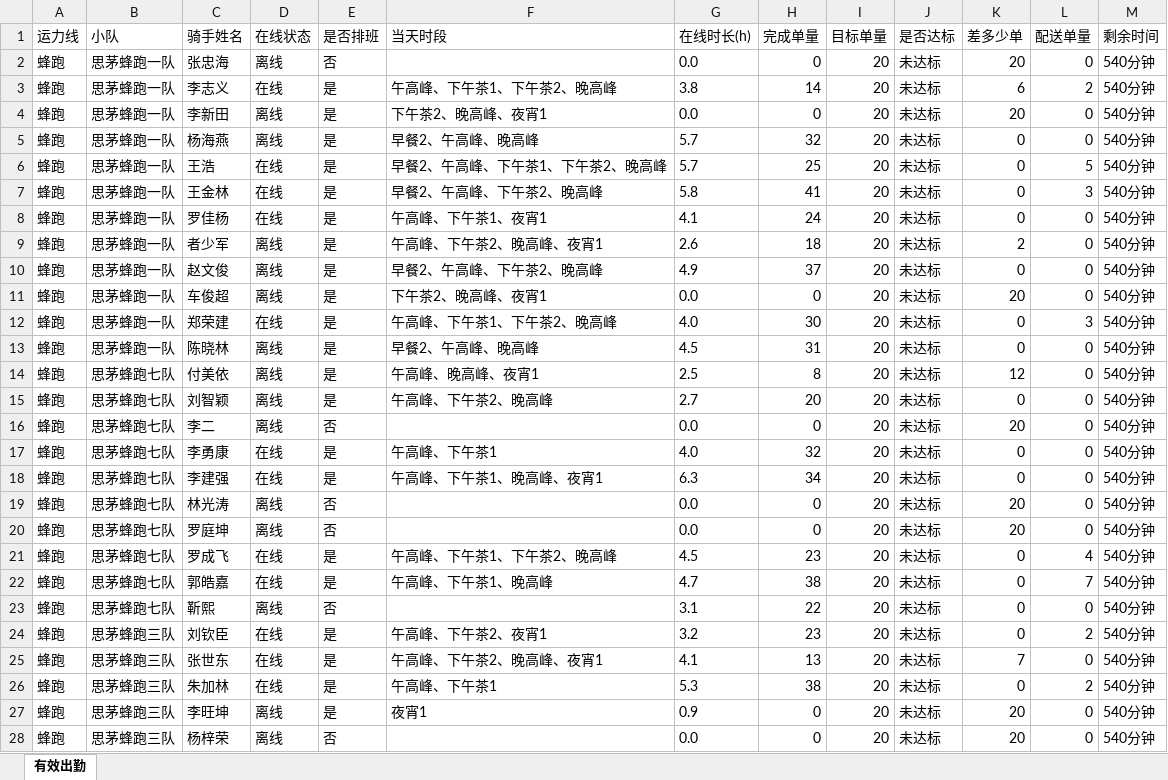
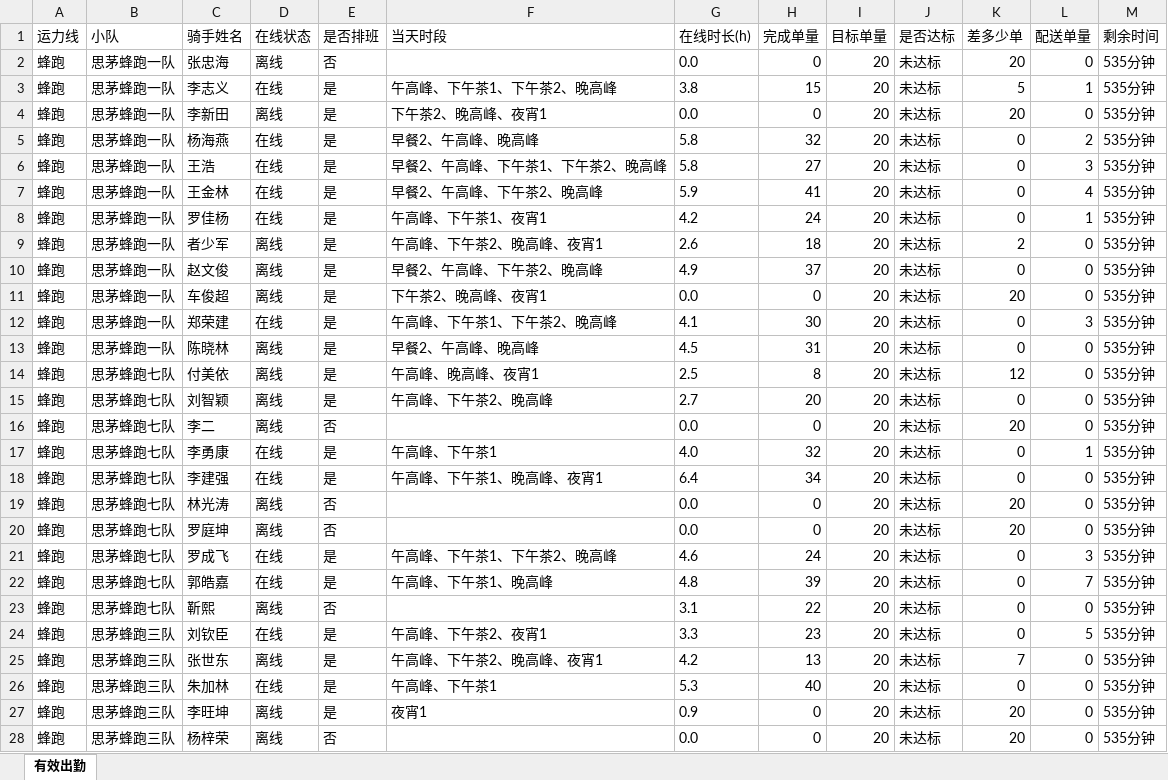
Before and after one commit to 424584635-png/dzt-dashboard, an Excel workbook: public/attendance_latest.xlsx, sheet 有效出勤, drawn as a sheet; only a part is shown; values as stored, in another font and other column widths than the file's, no borders; the diff covers the shown part only; the diff names each change by its address in the sheet, - before the commit and + after, or states it on an @@ line.

Commit message:
data: 202611081505 (241 骑手)

```diff
--- a/public/attendance_latest.xlsx (sheet 有效出勤)
+++ b/public/attendance_latest.xlsx (sheet 有效出勤)
-M2:M28 (剩余时间): 540分钟
+M2:M28 (剩余时间): 535分钟
-H3 (完成单量): 14
+H3 (完成单量): 15
-K3 (差多少单): 6
+K3 (差多少单): 5
-L3 (配送单量): 2
+L3 (配送单量): 1
-D5 (在线状态): 离线
+D5 (在线状态): 在线
-G5:G6 (在线时长(h)): 5.7
+G5:G6 (在线时长(h)): 5.8
-L5 (配送单量): 0
+L5 (配送单量): 2
-H6 (完成单量): 25
+H6 (完成单量): 27
-L6 (配送单量): 5
+L6 (配送单量): 3
-G7 (在线时长(h)): 5.8
+G7 (在线时长(h)): 5.9
-L7 (配送单量): 3
+L7 (配送单量): 4
-G8 (在线时长(h)): 4.1
+G8 (在线时长(h)): 4.2
-L8 (配送单量): 0
+L8 (配送单量): 1
-G12 (在线时长(h)): 4.0
+G12 (在线时长(h)): 4.1
-L17 (配送单量): 0
+L17 (配送单量): 1
-G18 (在线时长(h)): 6.3
+G18 (在线时长(h)): 6.4
-G21 (在线时长(h)): 4.5
+G21 (在线时长(h)): 4.6
-H21 (完成单量): 23
+H21 (完成单量): 24
-L21 (配送单量): 4
+L21 (配送单量): 3
-G22 (在线时长(h)): 4.7
+G22 (在线时长(h)): 4.8
-H22 (完成单量): 38
+H22 (完成单量): 39
-G24 (在线时长(h)): 3.2
+G24 (在线时长(h)): 3.3
-L24 (配送单量): 2
+L24 (配送单量): 5
-D25 (在线状态): 在线
+D25 (在线状态): 离线
-G25 (在线时长(h)): 4.1
+G25 (在线时长(h)): 4.2
-H26 (完成单量): 38
+H26 (完成单量): 40
-L26 (配送单量): 2
+L26 (配送单量): 0
```
Also changed, not shown: 433 edited cells elsewhere in this sheet, 7 other files.
